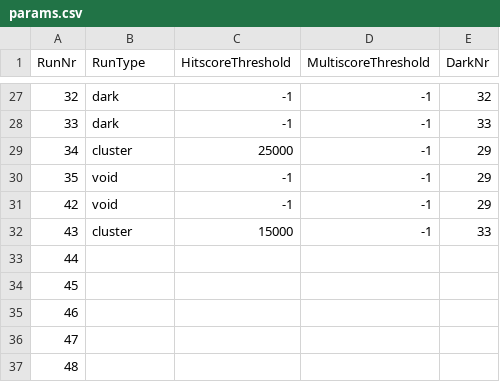
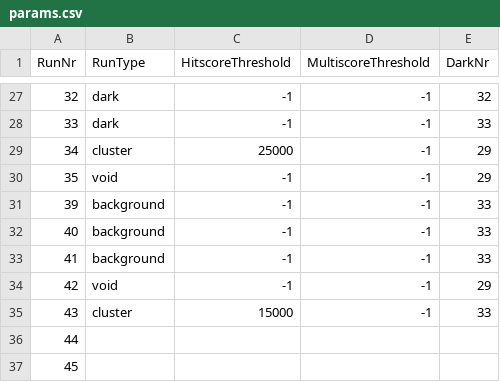
Before and after one commit to FXIhub/hummingbird, a CSV file: params.csv, drawn as a sheet; only a part is shown, gaps mark what is left out; the shorter side is filled out with more unchanged rows; the diff names each change by its address in the sheet, - before the commit and + after, or states it on an @@ line.

Commit message:
Updating parameters

```diff
--- a/params.csv
+++ b/params.csv
+row 31: 39 | background | -1 | -1 | 33
+row 32: 40 | background | -1 | -1 | 33
+row 33: 41 | background | -1 | -1 | 33
```
